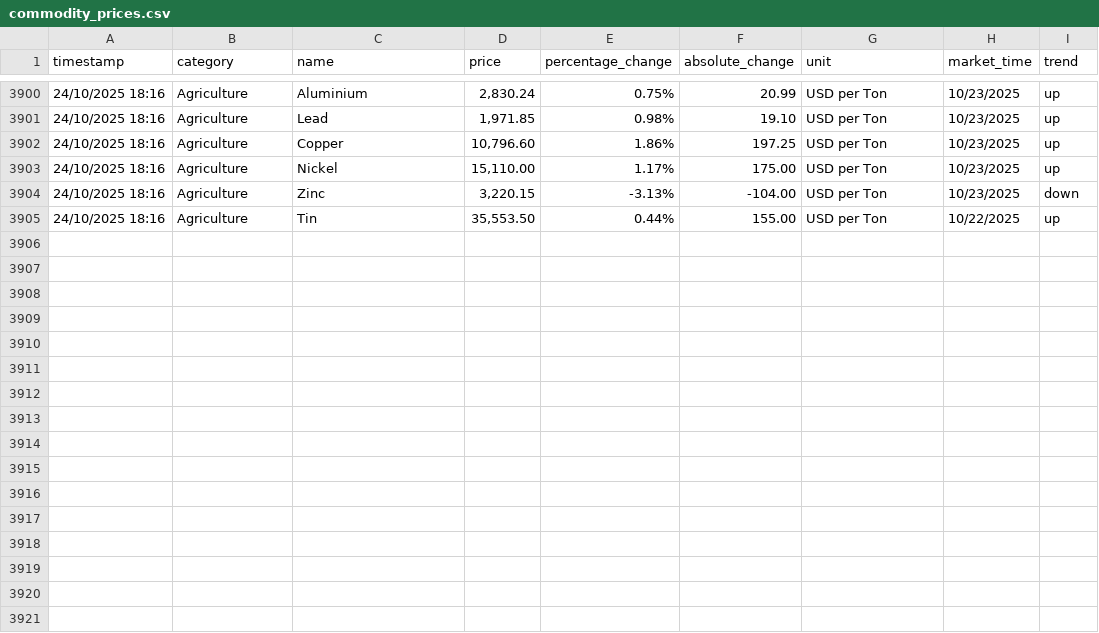
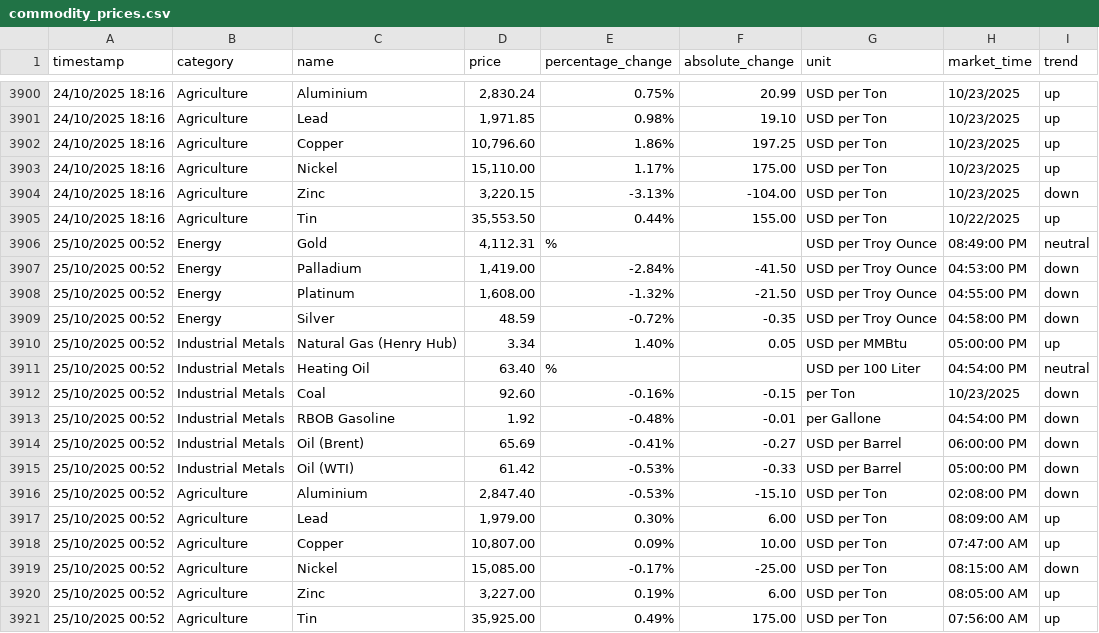
Before and after one commit to yiangostim/commodity-price-scraper, a CSV file: data/commodity_prices.csv, drawn as a sheet; only a part is shown, gaps mark what is left out; the diff names each change by its address in the sheet, - before the commit and + after, or states it on an @@ line.

```diff
--- a/data/commodity_prices.csv
+++ b/data/commodity_prices.csv
+row 3906: 25/10/2025 00:52 | Energy | Gold | 4,112.31 | % |  | USD per Troy Ounce | 08:49:00 PM | neutral
+row 3907: 25/10/2025 00:52 | Energy | Palladium | 1,419.00 | -2.84% | -41.50 | USD per Troy Ounce | 04:53:00 PM | down
+row 3908: 25/10/2025 00:52 | Energy | Platinum | 1,608.00 | -1.32% | -21.50 | USD per Troy Ounce | 04:55:00 PM | down
+row 3909: 25/10/2025 00:52 | Energy | Silver | 48.59 | -0.72% | -0.35 | USD per Troy Ounce | 04:58:00 PM | down
+row 3910: 25/10/2025 00:52 | Industrial Metals | Natural Gas (Henry Hub) | 3.34 | 1.40% | 0.05 | USD per MMBtu | 05:00:00 PM | up
+row 3911: 25/10/2025 00:52 | Industrial Metals | Heating Oil | 63.40 | % |  | USD per 100 Liter | 04:54:00 PM | neutral
+row 3912: 25/10/2025 00:52 | Industrial Metals | Coal | 92.60 | -0.16% | -0.15 | per Ton | 10/23/2025 | down
+row 3913: 25/10/2025 00:52 | Industrial Metals | RBOB Gasoline | 1.92 | -0.48% | -0.01 | per Gallone | 04:54:00 PM | down
+row 3914: 25/10/2025 00:52 | Industrial Metals | Oil (Brent) | 65.69 | -0.41% | -0.27 | USD per Barrel | 06:00:00 PM | down
+row 3915: 25/10/2025 00:52 | Industrial Metals | Oil (WTI) | 61.42 | -0.53% | -0.33 | USD per Barrel | 05:00:00 PM | down
+row 3916: 25/10/2025 00:52 | Agriculture | Aluminium | 2,847.40 | -0.53% | -15.10 | USD per Ton | 02:08:00 PM | down
+row 3917: 25/10/2025 00:52 | Agriculture | Lead | 1,979.00 | 0.30% | 6.00 | USD per Ton | 08:09:00 AM | up
+row 3918: 25/10/2025 00:52 | Agriculture | Copper | 10,807.00 | 0.09% | 10.00 | USD per Ton | 07:47:00 AM | up
+row 3919: 25/10/2025 00:52 | Agriculture | Nickel | 15,085.00 | -0.17% | -25.00 | USD per Ton | 08:15:00 AM | down
+row 3920: 25/10/2025 00:52 | Agriculture | Zinc | 3,227.00 | 0.19% | 6.00 | USD per Ton | 08:05:00 AM | up
+row 3921: 25/10/2025 00:52 | Agriculture | Tin | 35,925.00 | 0.49% | 175.00 | USD per Ton | 07:56:00 AM | up
```
Also changed, not shown: 1 other file.
